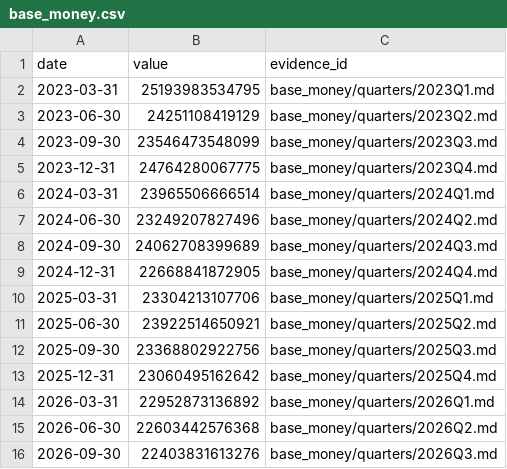
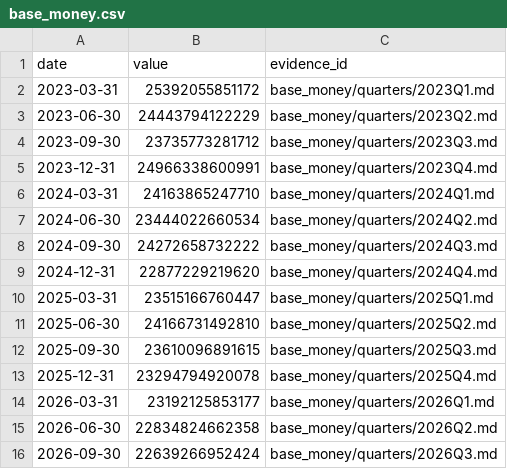
Before and after one commit to GildedPleb/open-inflation, a CSV file: base_money/base_money.csv, drawn as a sheet.

```diff
--- a/base_money/base_money.csv
+++ b/base_money/base_money.csv
@@ -1,16 +1,16 @@
 date,value,evidence_id
-2023-03-31,25193983534795,base_money/quarters/2023Q1.md
-2023-06-30,24251108419129,base_money/quarters/2023Q2.md
-2023-09-30,23546473548099,base_money/quarters/2023Q3.md
-2023-12-31,24764280067775,base_money/quarters/2023Q4.md
-2024-03-31,23965506666514,base_money/quarters/2024Q1.md
-2024-06-30,23249207827496,base_money/quarters/2024Q2.md
-2024-09-30,24062708399689,base_money/quarters/2024Q3.md
-2024-12-31,22668841872905,base_money/quarters/2024Q4.md
-2025-03-31,23304213107706,base_money/quarters/2025Q1.md
-2025-06-30,23922514650921,base_money/quarters/2025Q2.md
-2025-09-30,23368802922756,base_money/quarters/2025Q3.md
-2025-12-31,23060495162642,base_money/quarters/2025Q4.md
-2026-03-31,22952873136892,base_money/quarters/2026Q1.md
-2026-06-30,22603442576368,base_money/quarters/2026Q2.md
-2026-09-30,22403831613276,base_money/quarters/2026Q3.md
+2023-03-31,25392055851172,base_money/quarters/2023Q1.md
+2023-06-30,24443794122229,base_money/quarters/2023Q2.md
+2023-09-30,23735773281712,base_money/quarters/2023Q3.md
+2023-12-31,24966338600991,base_money/quarters/2023Q4.md
+2024-03-31,24163865247710,base_money/quarters/2024Q1.md
+2024-06-30,23444022660534,base_money/quarters/2024Q2.md
+2024-09-30,24272658732222,base_money/quarters/2024Q3.md
+2024-12-31,22877229219620,base_money/quarters/2024Q4.md
+2025-03-31,23515166760447,base_money/quarters/2025Q1.md
+2025-06-30,24166731492810,base_money/quarters/2025Q2.md
+2025-09-30,23610096891615,base_money/quarters/2025Q3.md
+2025-12-31,23294794920078,base_money/quarters/2025Q4.md
+2026-03-31,23192125853177,base_money/quarters/2026Q1.md
+2026-06-30,22834824662358,base_money/quarters/2026Q2.md
+2026-09-30,22639266952424,base_money/quarters/2026Q3.md
```
Also changed, not shown: base_money/components.csv, 29 other files.
